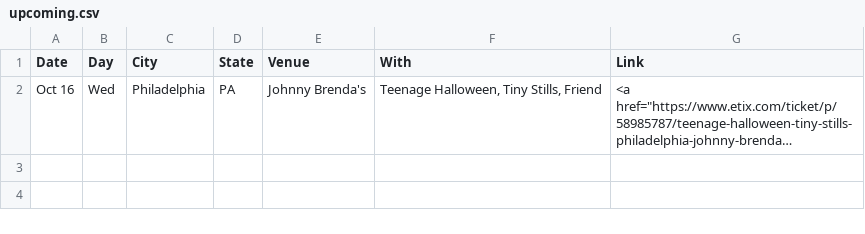
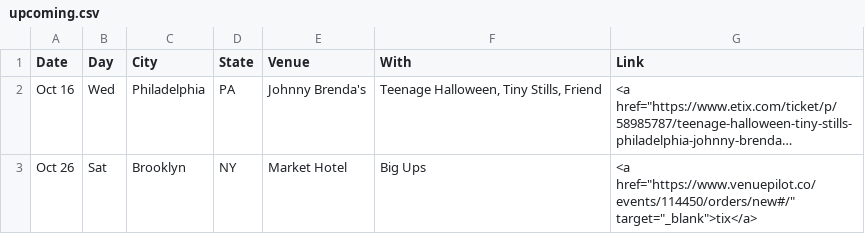
Before and after one commit to washerfacts/washerfacts.github.io, a CSV file: upcoming.csv, drawn as a sheet; long unchanged cells end in …; the diff names each change by its address in the sheet, - before the commit and + after, or states it on an @@ line.

Commit message:
Update shows

```diff
--- a/upcoming.csv
+++ b/upcoming.csv
+row 3: Oct 26 | Sat | Brooklyn | NY | Market Hotel | Big Ups | <a href="https://www.venuepilot.co/events/114450/orders/new#/" target="_blank">tix</a>
```
